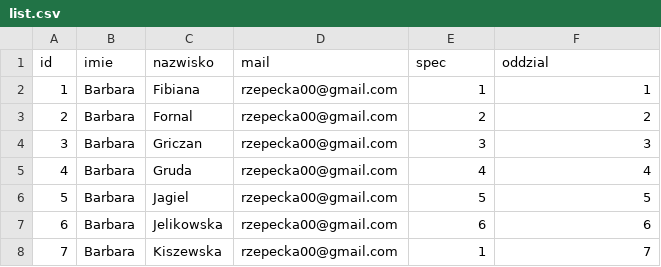
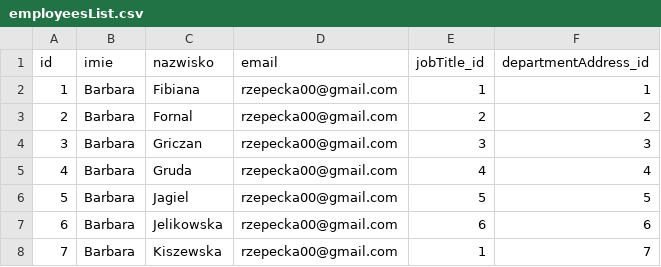
Before and after one commit to arzepecka/project_advisor_calendar, a CSV file: src/main/resources/dataFiles/employeesList.csv (was src/main/resources/list.csv), drawn as a sheet; only a part is shown.

```diff
--- a/src/main/resources/list.csv
+++ b/src/main/resources/dataFiles/employeesList.csv
@@ -1,2 +1,2 @@
-id;imie;nazwisko;mail;spec;oddzial
+id;imie;nazwisko;email;jobTitle_id;departmentAddress_id
 1;Barbara;Fibiana;rzepecka00@gmail.com;1;1
```
Also changed, not shown: 8 other files.
